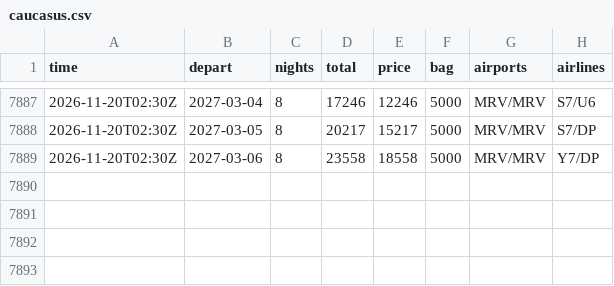
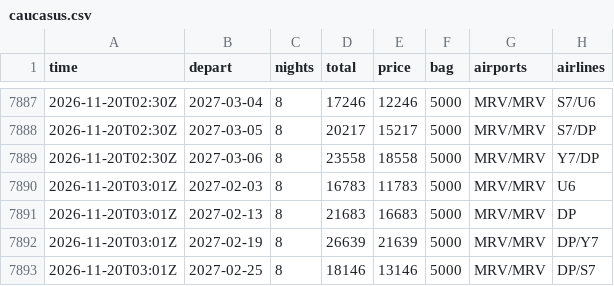
Before and after one commit to JohnLennon000/ski-tickets, a CSV file: docs/data/trips/caucasus.csv, drawn as a sheet; only a part is shown, gaps mark what is left out; the diff names each change by its address in the sheet, - before the commit and + after, or states it on an @@ line.

```diff
--- a/docs/data/trips/caucasus.csv
+++ b/docs/data/trips/caucasus.csv
+row 7890: 2026-11-20T03:01Z | 2027-02-03 | 8 | 16783 | 11783 | 5000 | MRV/MRV | U6
+row 7891: 2026-11-20T03:01Z | 2027-02-13 | 8 | 21683 | 16683 | 5000 | MRV/MRV | DP
+row 7892: 2026-11-20T03:01Z | 2027-02-19 | 8 | 26639 | 21639 | 5000 | MRV/MRV | DP/Y7
+row 7893: 2026-11-20T03:01Z | 2027-02-25 | 8 | 18146 | 13146 | 5000 | MRV/MRV | DP/S7
```
Also changed, not shown: docs/data/best.csv, docs/data/trips/polyana.csv, 3 other files.
